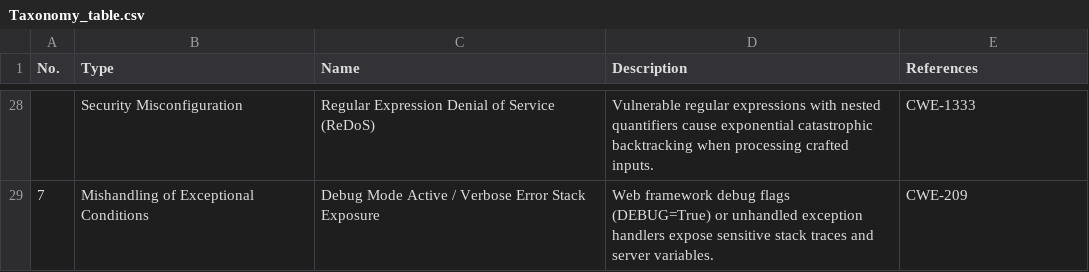
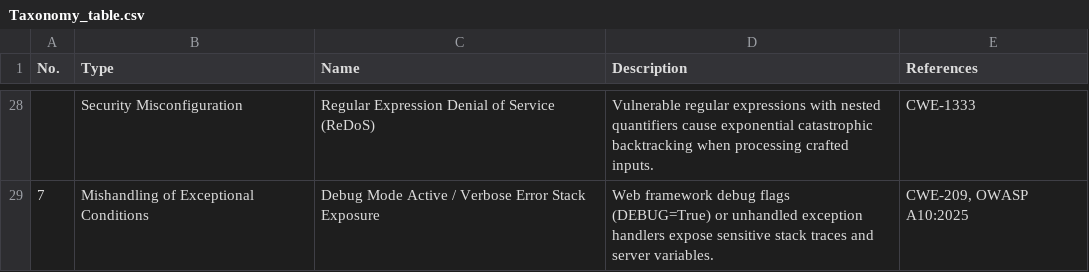
Before and after one commit to Fool-Penguin/Senior-Project, a CSV file: data/Taxonomy_table.csv, drawn as a sheet; only a part is shown, gaps mark what is left out; the diff covers the shown part only.

```diff
--- a/data/Taxonomy_table.csv
+++ b/data/Taxonomy_table.csv
@@ -28,2 +28,2 @@ No.,Type,Name,Description,References
 ,Security Misconfiguration,Regular Expression Denial of Service (ReDoS),Vulnerable regular expressions with nested quantifiers cause exponential catastrophic backtracking when processing crafted inputs.,CWE-1333
-7,Mishandling of Exceptional Conditions,Debug Mode Active / Verbose Error Stack Exposure,Web framework debug flags (DEBUG=True) or unhandled exception handlers expose sensitive stack traces and server variables.,CWE-209
+7,Mishandling of Exceptional Conditions,Debug Mode Active / Verbose Error Stack Exposure,Web framework debug flags (DEBUG=True) or unhandled exception handlers expose sensitive stack traces and server variables.,"CWE-209, OWASP A10:2025"
```
Also changed, not shown: 23 edited cells elsewhere in this file.
